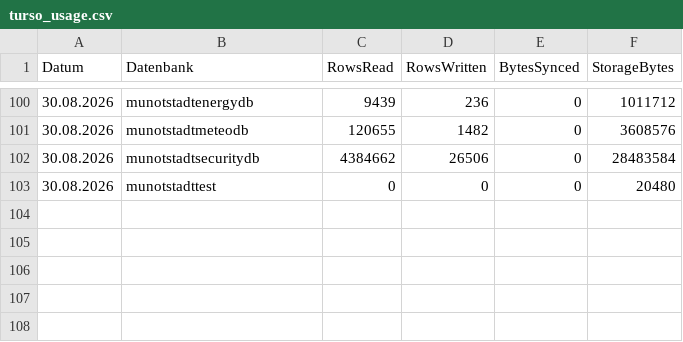
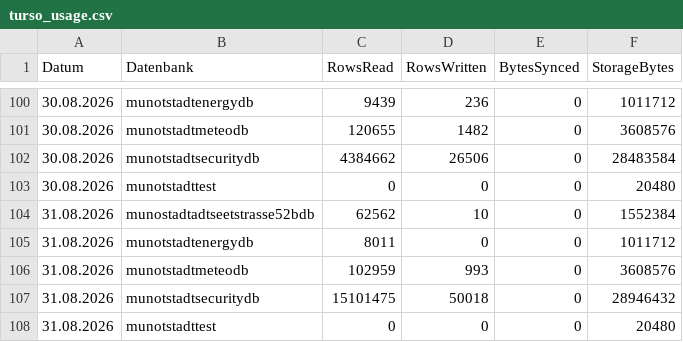
Before and after one commit to Munotstadt/db_admin, a CSV file: data/turso_usage.csv, drawn as a sheet; only a part is shown, gaps mark what is left out; the diff names each change by its address in the sheet, - before the commit and + after, or states it on an @@ line.

```diff
--- a/data/turso_usage.csv
+++ b/data/turso_usage.csv
+row 104: 31.08.2026 | munostadtadtseetstrasse52bdb | 62562 | 10 | 0 | 1552384
+row 105: 31.08.2026 | munotstadtenergydb | 8011 | 0 | 0 | 1011712
+row 106: 31.08.2026 | munotstadtmeteodb | 102959 | 993 | 0 | 3608576
+row 107: 31.08.2026 | munotstadtsecuritydb | 15101475 | 50018 | 0 | 28946432
+row 108: 31.08.2026 | munotstadttest | 0 | 0 | 0 | 20480
```
